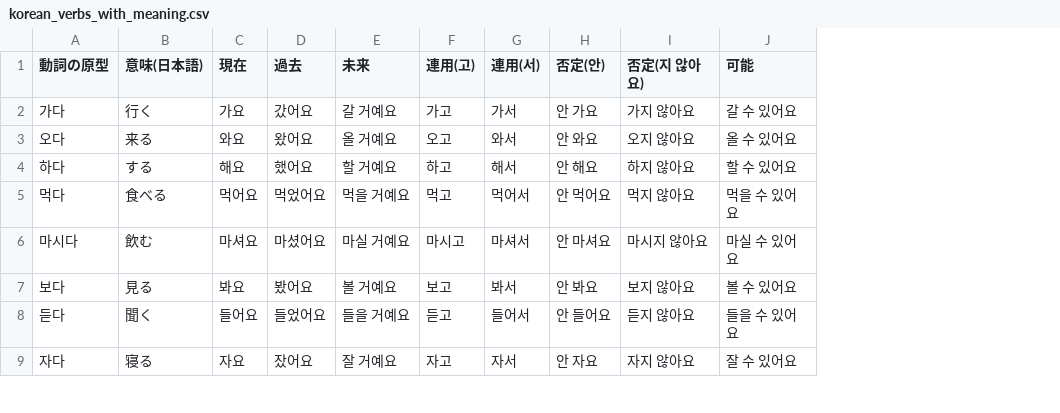
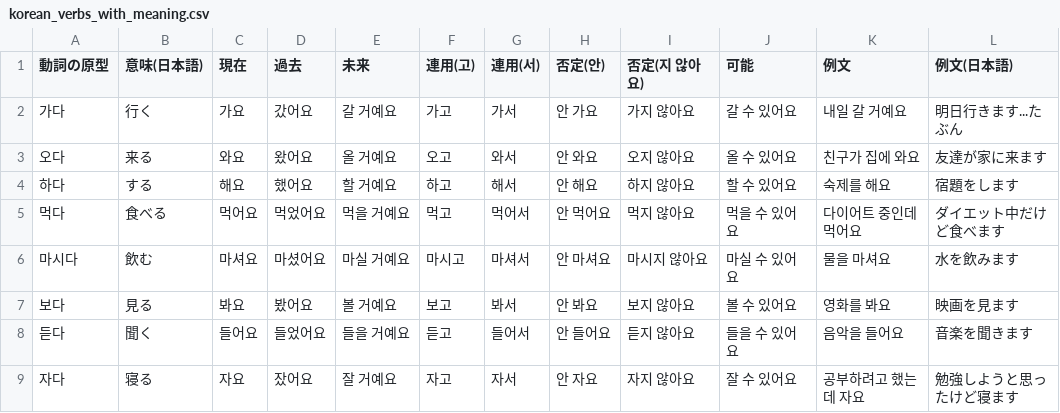
Before and after one commit to thekiai/word-katsuyou, a CSV file: src/data/korean_verbs_with_meaning.csv, drawn as a sheet; only a part is shown; the diff names each change by its address in the sheet, - before the commit and + after, or states it on an @@ line.

```diff
--- a/src/data/korean_verbs_with_meaning.csv
+++ b/src/data/korean_verbs_with_meaning.csv
+column K (例文), rows 2-9: 내일 갈 거예요 | 친구가 집에 와요 | 숙제를 해요 | 다이어트 중인데 먹어요 | 물을 마셔요 | 영화를 봐요 | 음악을 들어요 | 공부하려고 했는데 자요
+column L (例文(日本語)), rows 2-9: 明日行きます...たぶん | 友達が家に来ます | 宿題をします | ダイエット中だけど食べます | 水を飲みます | 映画を見ます | 音楽を聞きます | 勉強しようと思ったけど寝ます
```
Also changed, not shown: 4 other files.
